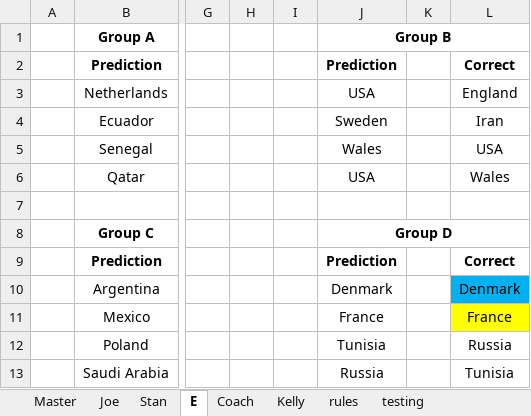
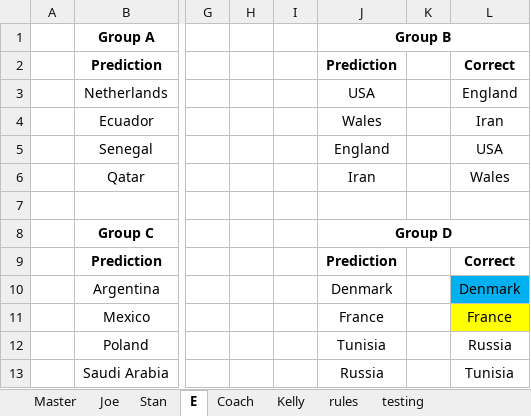
Before and after one commit to jpcollins19/world-cup-heroku, an Excel workbook: excel docs/java testing-audit info.xlsx, sheet E, drawn as a sheet; only a part is shown, gaps mark what is left out; values as stored, in another font and other column widths than the file's, no borders; the diff names each change by its address in the sheet, - before the commit and + after, or states it on an @@ line.

```diff
--- a/excel docs/java testing-audit info.xlsx (sheet E)
+++ b/excel docs/java testing-audit info.xlsx (sheet E)
-J4: Sweden
+J4: Wales
-J5: Wales
+J5: England
-J6: USA
+J6: Iran
```
Also changed, not shown: 24 other files.
